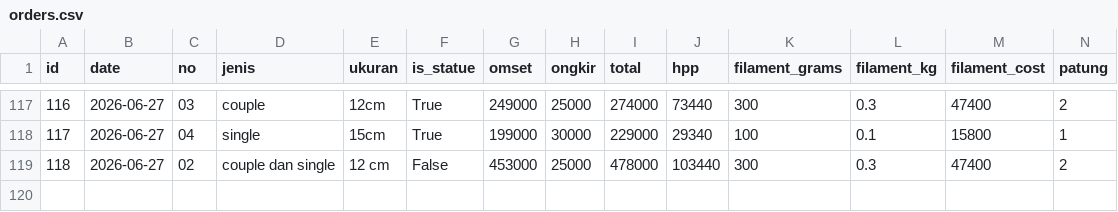
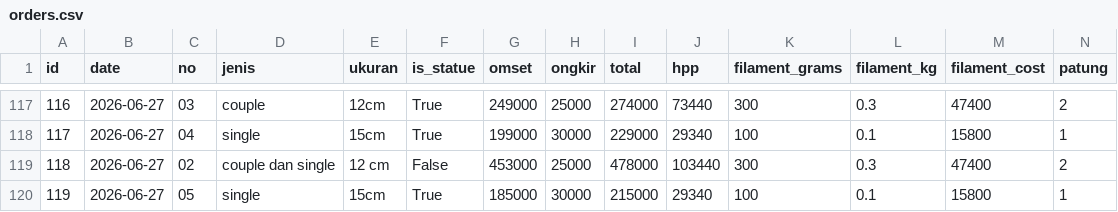
Before and after one commit to kedebuk/tinybestie-profit-dashboard, a CSV file: orders.csv, drawn as a sheet; only a part is shown, gaps mark what is left out; rows hold the shown columns only; the diff names each change by its address in the sheet, - before the commit and + after, or states it on an @@ line.

```diff
--- a/orders.csv
+++ b/orders.csv
+row 120: 119 | 2026-06-27 | 05 | single | 15cm | True | 185000 | 30000 | 215000 | 29340 | 100 | 0.1 | 15800 | 1
```
Also changed, not shown: summary.csv, 2 other files.
